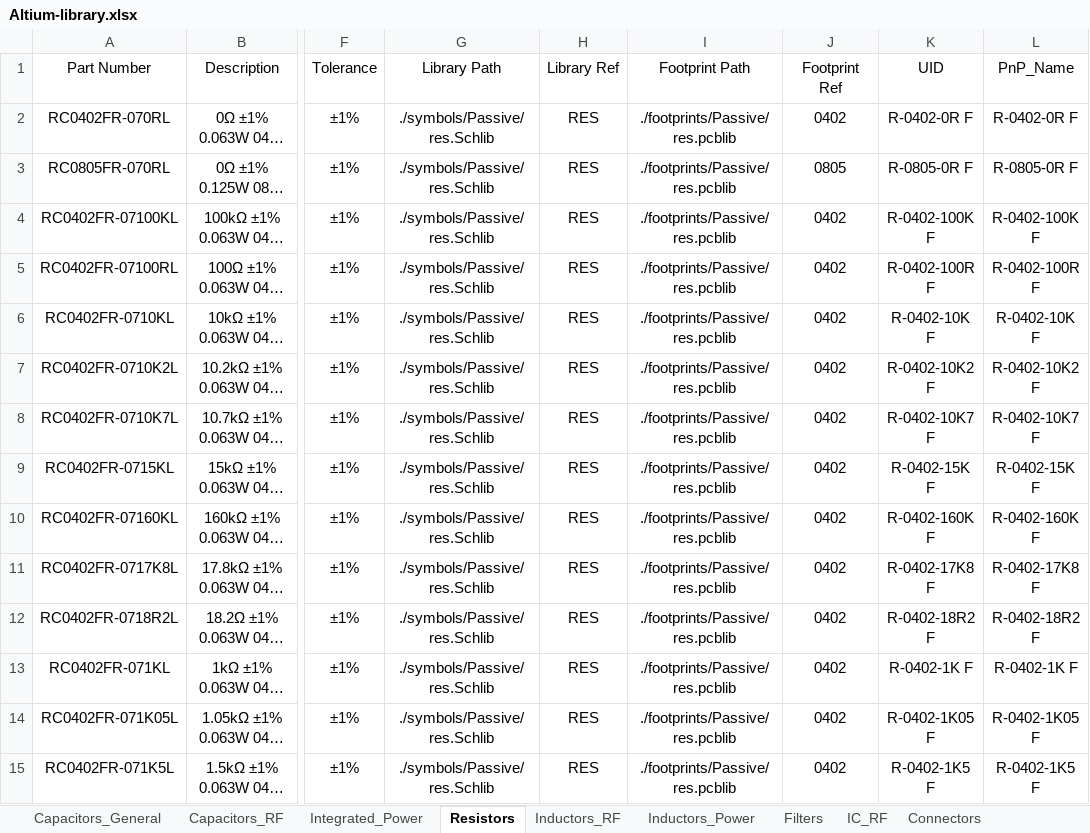
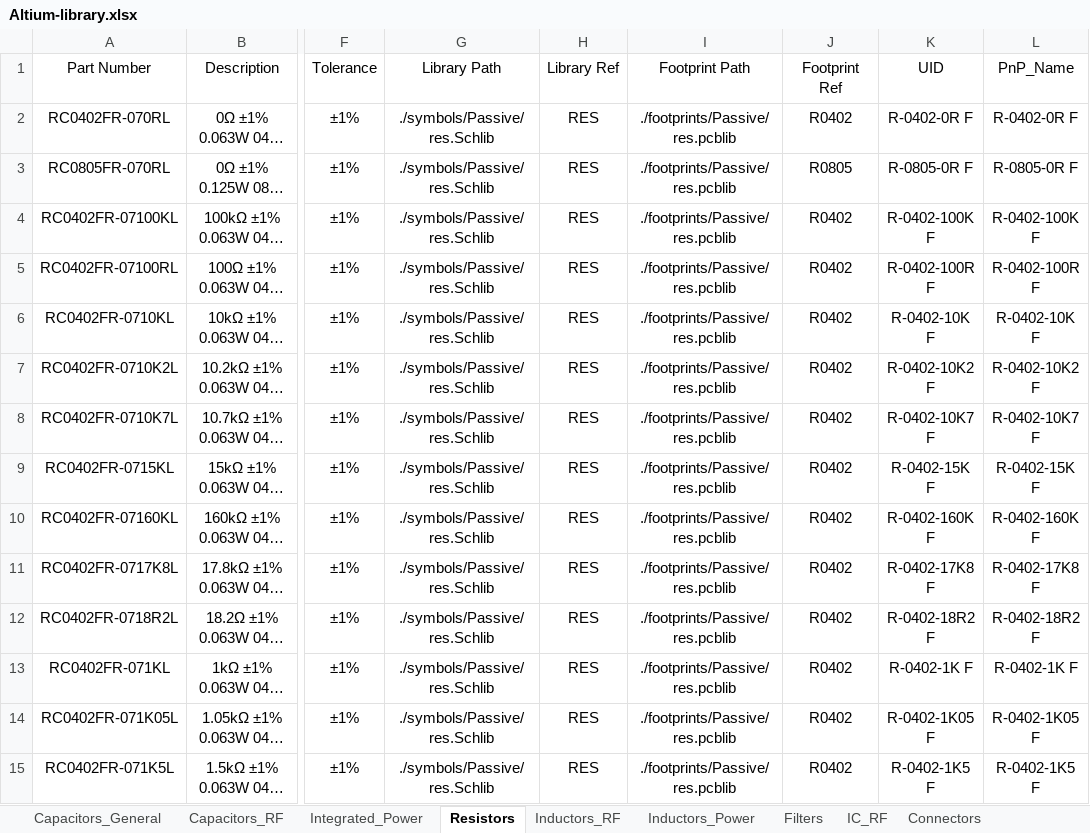
Before and after one commit to ShaddyGhost/Altium-Library, an Excel workbook: Altium-library.xlsx, sheet Resistors, drawn as a sheet; only a part is shown, gaps mark what is left out; long unchanged cells end in …; values as stored, in another font and other column widths than the file's, no borders; the diff covers the shown part only; the diff names each change by its address in the sheet, - before the commit and + after, or states it on an @@ line.

```diff
--- a/Altium-library.xlsx (sheet Resistors)
+++ b/Altium-library.xlsx (sheet Resistors)
-J2 (Footprint Ref): 0402
+J2 (Footprint Ref): R0402
-J3 (Footprint Ref): 0805
+J3 (Footprint Ref): R0805
-J4:J15 (Footprint Ref): 0402
+J4:J15 (Footprint Ref): R0402
```
Also changed, not shown: 22 added rows, 62 edited cells and cell formats elsewhere in this sheet, sheet IC_RF, sheet Capacitors_General, sheet Integrated_Power, sheet IC_DIGITAL, sheet Inductors_RF, sheet IC_Analog, 4 more sheets, other sheet tabs, formulas that keep their value, 29 other files.
